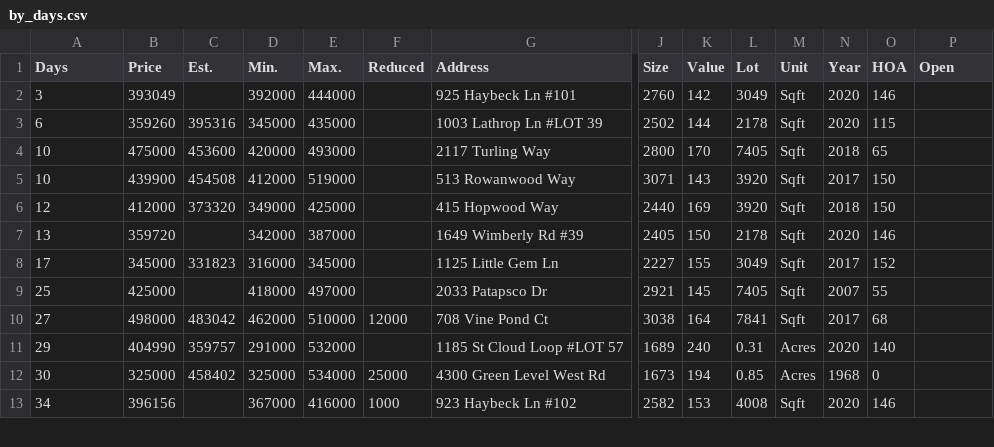
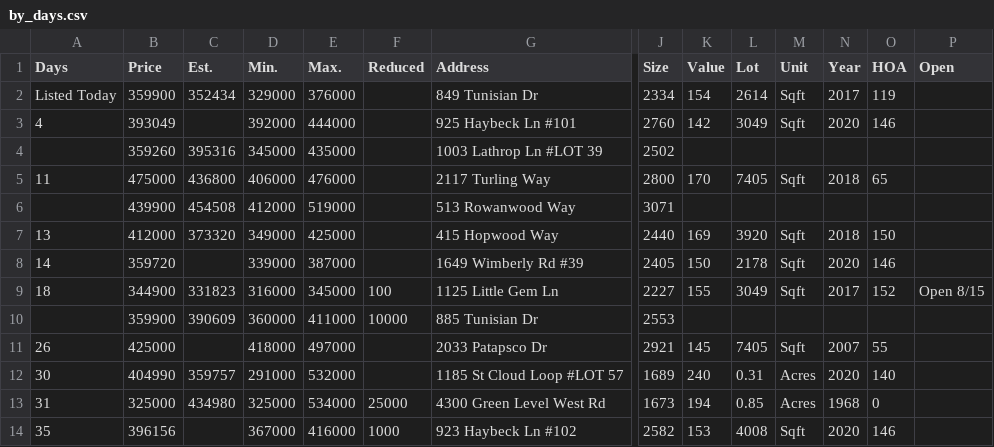
Before and after one commit to xgirma/moveto, a CSV file: data/27523/by_days.csv, drawn as a sheet; only a part is shown, gaps mark what is left out; removed rows and columns are numbered as before the commit, all else as after; rows hold the shown columns only; the diff covers the shown part only; the diff names each change by its address in the sheet, - before the commit and + after, or states it on an @@ line.

```diff
--- a/data/27523/by_days.csv
+++ b/data/27523/by_days.csv
+row 2: Listed Today | 359900 | 352434 | 329000 | 376000 |  | 849 Tunisian Dr | 2334 | 154 | 2614 | Sqft | 2017 | 119
-A3 (Days): 3
+A3 (Days): 4
-A4 (Days): 6
+A4 (Days): (empty)
-K4 (Value): 144
+K4 (Value): (empty)
-L4 (Lot): 2178
+L4 (Lot): (empty)
-M4 (Unit): Sqft
+M4 (Unit): (empty)
-N4 (Year): 2020
+N4 (Year): (empty)
-O4 (HOA): 115
+O4 (HOA): (empty)
-A5 (Days): 10
+A5 (Days): 11
-C5 (Est.): 453600
+C5 (Est.): 436800
-D5 (Min.): 420000
+D5 (Min.): 406000
-E5 (Max.): 493000
+E5 (Max.): 476000
-A6 (Days): 10
+A6 (Days): (empty)
-K6 (Value): 143
+K6 (Value): (empty)
-L6 (Lot): 3920
+L6 (Lot): (empty)
-M6 (Unit): Sqft
+M6 (Unit): (empty)
-N6 (Year): 2017
+N6 (Year): (empty)
-O6 (HOA): 150
+O6 (HOA): (empty)
-A7 (Days): 12
+A7 (Days): 13
-A8 (Days): 13
+A8 (Days): 14
-D8 (Min.): 342000
+D8 (Min.): 339000
-A9 (Days): 17
+A9 (Days): 18
-B9 (Price): 345000
+B9 (Price): 344900
-F9 (Reduced): (empty)
+F9 (Reduced): 100
-P9 (Open): (empty)
+P9 (Open): Open 8/15
+row 10:  | 359900 | 390609 | 360000 | 411000 | 10000 | 885 Tunisian Dr | 2553
-A11 (Days): 25
+A11 (Days): 26
-row 10: 27 | 498000 | 483042 | 462000 | 510000 | 12000 | 708 Vine Pond Ct | 3038 | 164 | 7841 | Sqft | 2017 | 68
-A12 (Days): 29
+A12 (Days): 30
-A13 (Days): 30
+A13 (Days): 31
-C13 (Est.): 458402
+C13 (Est.): 434980
-A14 (Days): 34
+A14 (Days): 35
```
Also changed, not shown: 58 edited cells elsewhere in this file, data/27523/by_price.csv, data/27523/details.csv, 13 other files.
